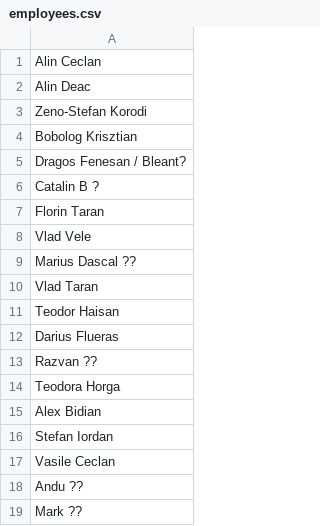
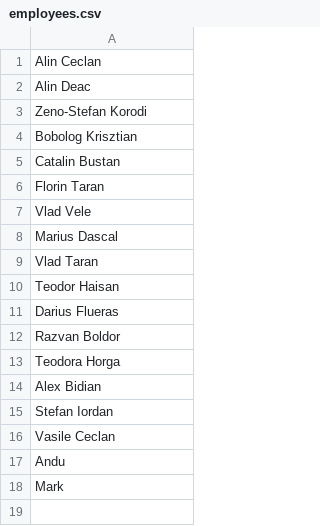
Before and after one commit to pontaj-servelect/pontaj, a CSV file: employees.csv, drawn as a sheet.

Commit message:
Update employees.csv

```diff
--- a/employees.csv
+++ b/employees.csv
@@ -4,7 +4,6 @@ Zeno-Stefan Korodi
 Bobolog Krisztian
-Dragos Fenesan / Bleant?
-Catalin B ?
+Catalin Bustan
 Florin Taran
 Vlad Vele
-Marius Dascal  ??
+Marius Dascal
 Vlad Taran
@@ -12,3 +11,3 @@ Teodor Haisan
 Darius Flueras
-Razvan ??
+Razvan Boldor
 Teodora Horga
@@ -17,3 +16,3 @@ Stefan Iordan
 Vasile Ceclan
-Andu ??
-Mark ??
+Andu
+Mark
```
